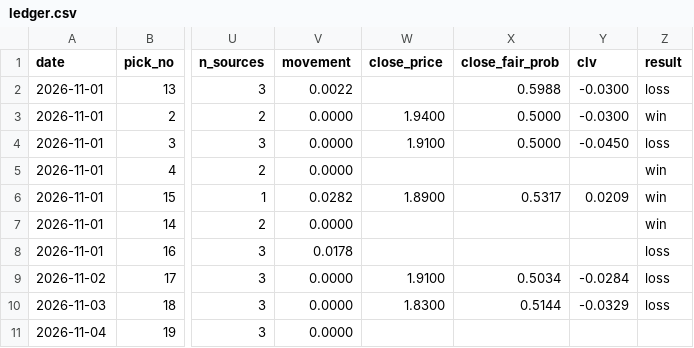
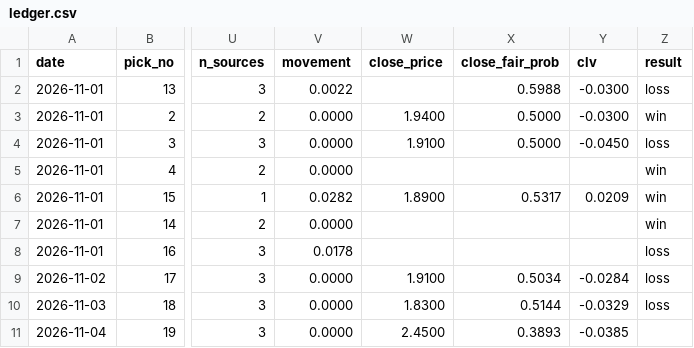
Before and after one commit to StampedPicks/stamped-picks, a CSV file: data/ledger.csv, drawn as a sheet; only a part is shown, gaps mark what is left out; the diff names each change by its address in the sheet, - before the commit and + after, or states it on an @@ line.

Commit message:
ledger 2026-11-04T23:45Z

```diff
--- a/data/ledger.csv
+++ b/data/ledger.csv
-W11 (close_price): (empty)
+W11 (close_price): 2.4500
-X11 (close_fair_prob): (empty)
+X11 (close_fair_prob): 0.3893
-Y11 (clv): (empty)
+Y11 (clv): -0.0385
```
Also changed, not shown: 3 other files.
